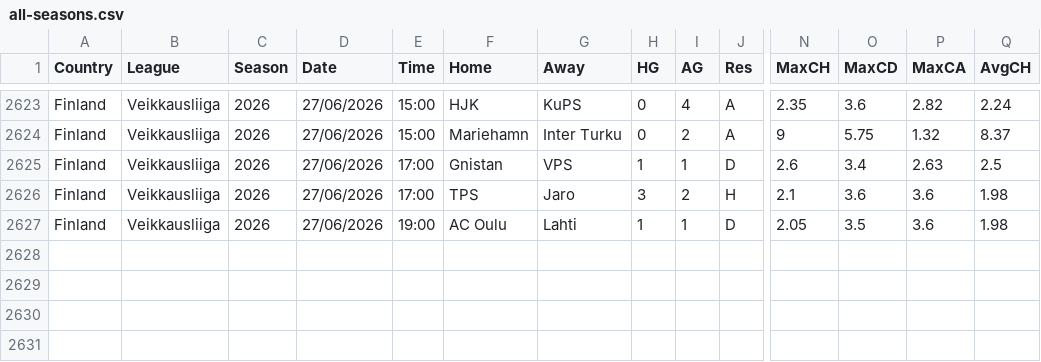
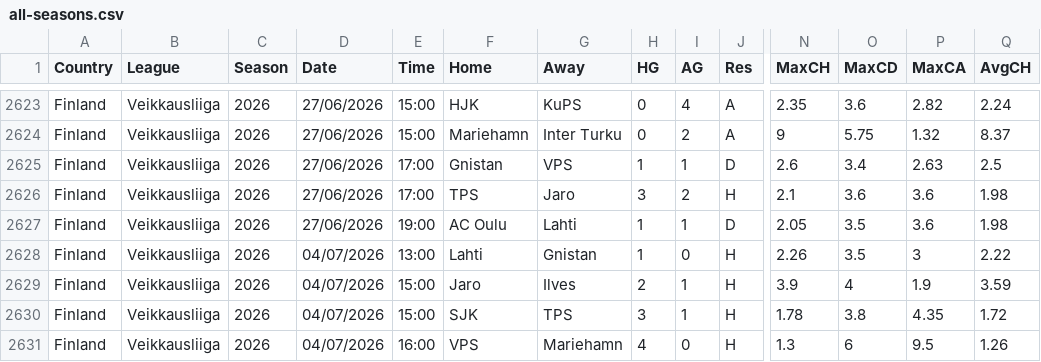
Before and after one commit to huhao930422-debug/football-odds-mirror, a CSV file: data/finland/all-seasons.csv, drawn as a sheet; only a part is shown, gaps mark what is left out; rows hold the shown columns only; the diff names each change by its address in the sheet, - before the commit and + after, or states it on an @@ line.

```diff
--- a/data/finland/all-seasons.csv
+++ b/data/finland/all-seasons.csv
+row 2628: Finland | Veikkausliiga | 2026 | 04/07/2026 | 13:00 | Lahti | Gnistan | 1 | 0 | H | 2.26 | 3.5 | 3 | 2.22
+row 2629: Finland | Veikkausliiga | 2026 | 04/07/2026 | 15:00 | Jaro | Ilves | 2 | 1 | H | 3.9 | 4 | 1.9 | 3.59
+row 2630: Finland | Veikkausliiga | 2026 | 04/07/2026 | 15:00 | SJK | TPS | 3 | 1 | H | 1.78 | 3.8 | 4.35 | 1.72
+row 2631: Finland | Veikkausliiga | 2026 | 04/07/2026 | 16:00 | VPS | Mariehamn | 4 | 0 | H | 1.3 | 6 | 9.5 | 1.26
```
Also changed, not shown: data/sweden/all-seasons.csv.
